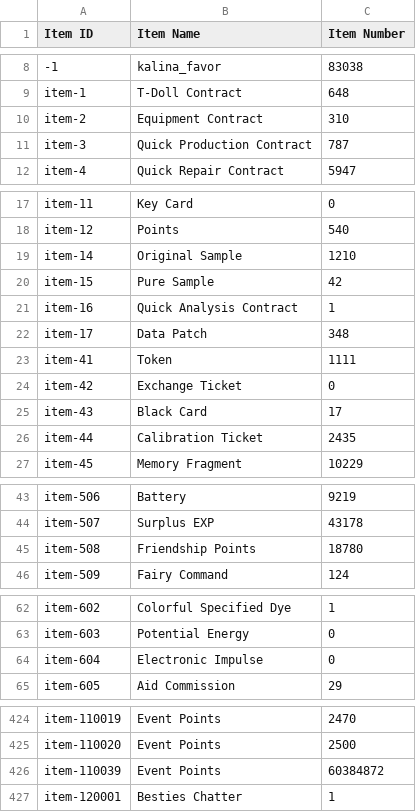
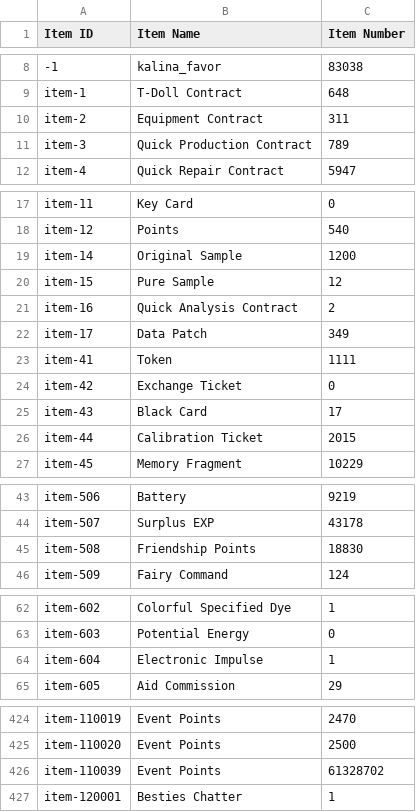
Before and after one commit to randomqwerty/randomqwerty_gfl, a CSV file: Randomqwerty_562858_item_info.csv, drawn as a sheet; only a part is shown, gaps mark what is left out; the diff names each change by its address in the sheet, - before the commit and + after, or states it on an @@ line.

```diff
--- a/Randomqwerty_562858_item_info.csv
+++ b/Randomqwerty_562858_item_info.csv
-C10 (Item Number): 310
+C10 (Item Number): 311
-C11 (Item Number): 787
+C11 (Item Number): 789
-C19 (Item Number): 1210
+C19 (Item Number): 1200
-C20 (Item Number): 42
+C20 (Item Number): 12
-C21 (Item Number): 1
+C21 (Item Number): 2
-C22 (Item Number): 348
+C22 (Item Number): 349
-C26 (Item Number): 2435
+C26 (Item Number): 2015
-C45 (Item Number): 18780
+C45 (Item Number): 18830
-C64 (Item Number): 0
+C64 (Item Number): 1
-C426 (Item Number): 60384872
+C426 (Item Number): 61328702
```
Also changed, not shown: Randomqwerty_562858_fairy_info.csv, 1 other file.
